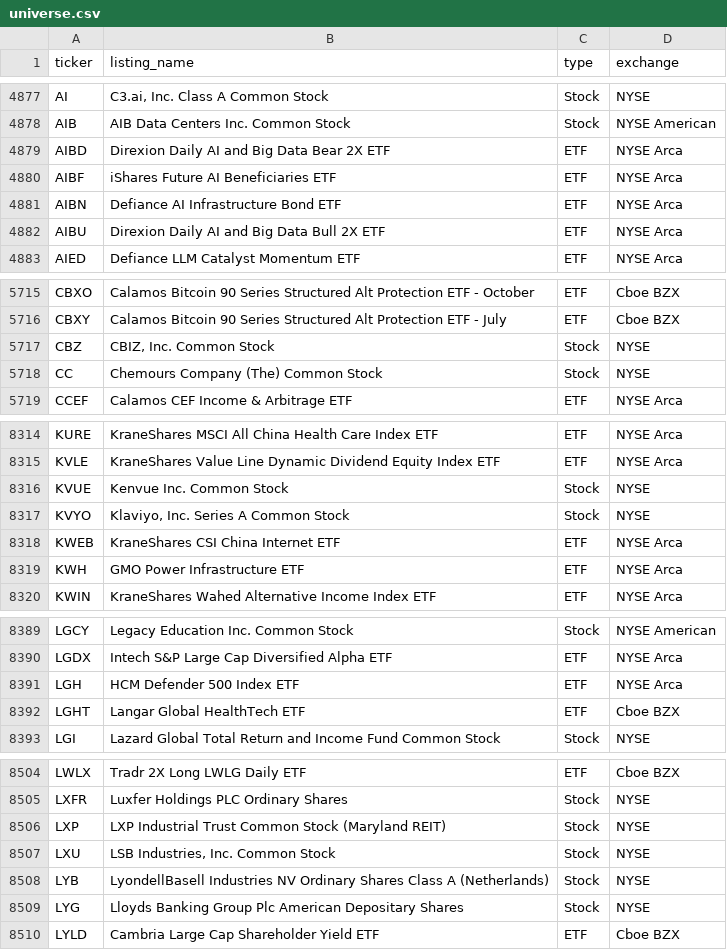
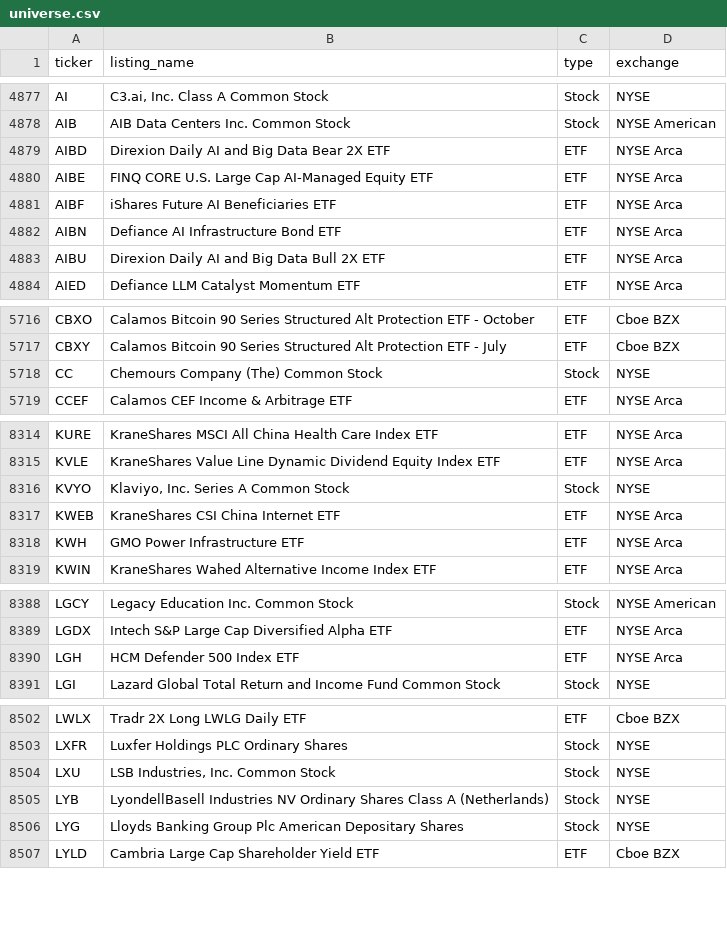
Before and after one commit to tayyabkamal7/Sharia-Stock-Screener, a CSV file: data/universe.csv, drawn as a sheet; only a part is shown, gaps mark what is left out; the diff covers the shown part only.

```diff
--- a/data/universe.csv
+++ b/data/universe.csv
@@ -4879,2 +4879,3 @@ AIB,AIB Data Centers Inc. Common Stock,Stock,NYSE American
 AIBD,Direxion Daily AI and Big Data Bear 2X ETF,ETF,NYSE Arca
+AIBE,FINQ CORE U.S. Large Cap AI-Managed Equity ETF,ETF,NYSE Arca
 AIBF,iShares Future AI Beneficiaries ETF,ETF,NYSE Arca
@@ -5716,3 +5717,2 @@ CBXO,Calamos Bitcoin 90 Series Structured Alt Protection ETF - October,ETF,Cboe
 CBXY,Calamos Bitcoin 90 Series Structured Alt Protection ETF - July,ETF,Cboe BZX
-CBZ,"CBIZ, Inc. Common Stock",Stock,NYSE
 CC,Chemours Company (The) Common Stock,Stock,NYSE
@@ -8315,3 +8315,2 @@ KURE,KraneShares MSCI All China Health Care Index ETF,ETF,NYSE Arca
 KVLE,KraneShares Value Line Dynamic Dividend Equity Index ETF,ETF,NYSE Arca
-KVUE,Kenvue Inc. Common Stock,Stock,NYSE
 KVYO,"Klaviyo, Inc. Series A Common Stock",Stock,NYSE
@@ -8391,3 +8390,2 @@ LGDX,Intech S&P Large Cap Diversified Alpha ETF,ETF,NYSE Arca
 LGH,HCM Defender 500 Index ETF,ETF,NYSE Arca
-LGHT,Langar Global HealthTech ETF,ETF,Cboe BZX
 LGI,Lazard Global Total Return and Income Fund Common Stock,Stock,NYSE
@@ -8505,3 +8503,2 @@ LWLX,Tradr 2X Long LWLG Daily ETF,ETF,Cboe BZX
 LXFR,Luxfer Holdings PLC Ordinary Shares,Stock,NYSE
-LXP,LXP Industrial Trust Common Stock (Maryland REIT),Stock,NYSE
 LXU,"LSB Industries, Inc. Common Stock",Stock,NYSE
```
Also changed, not shown: 4 added rows, 7 removed rows and 23 edited cells elsewhere in this file, data/prices.csv, 4 other files.
